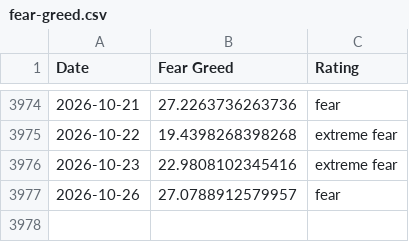
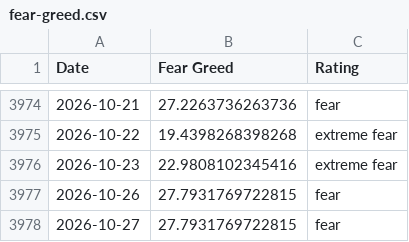
Before and after one commit to spicy-man/DCA-tool, a CSV file: public/data/fear-greed.csv, drawn as a sheet; only a part is shown, gaps mark what is left out.

```diff
--- a/public/data/fear-greed.csv
+++ b/public/data/fear-greed.csv
@@ -3976,2 +3976,3 @@ Date,Fear Greed,Rating
 2026-10-23,22.9808102345416,extreme fear
-2026-10-26,27.0788912579957,fear
+2026-10-26,27.7931769722815,fear
+2026-10-27,27.7931769722815,fear
```
Also changed, not shown: 1 other file.
